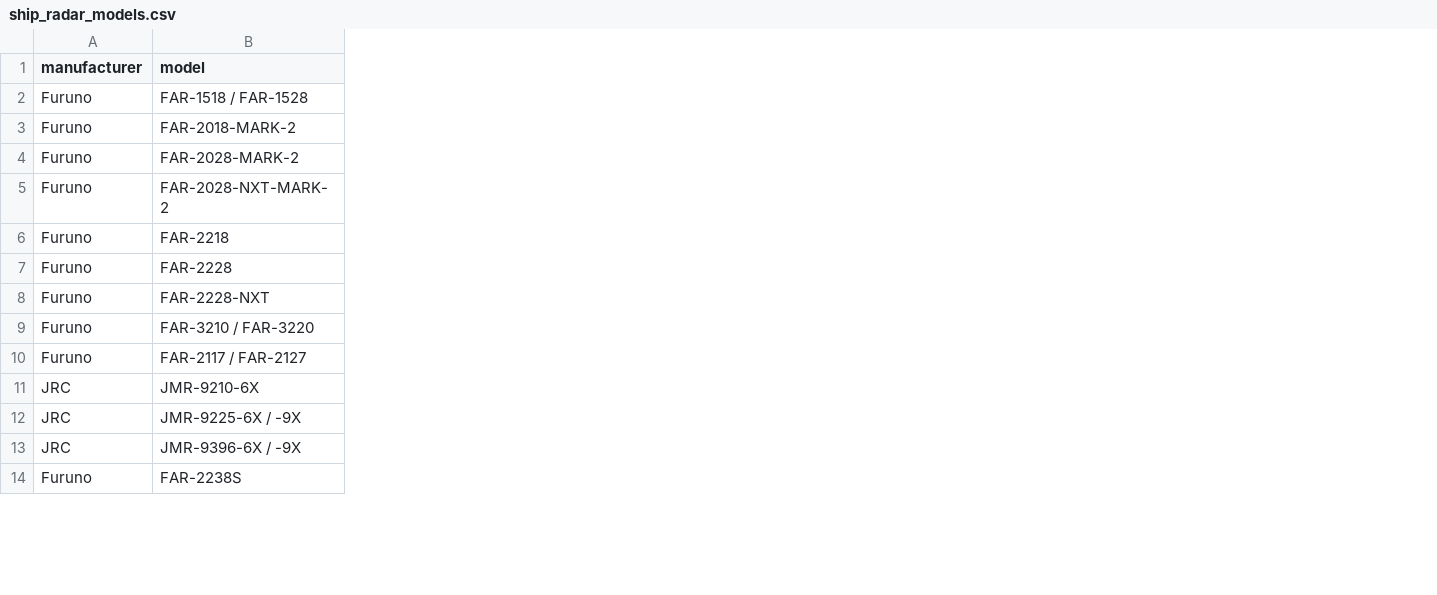
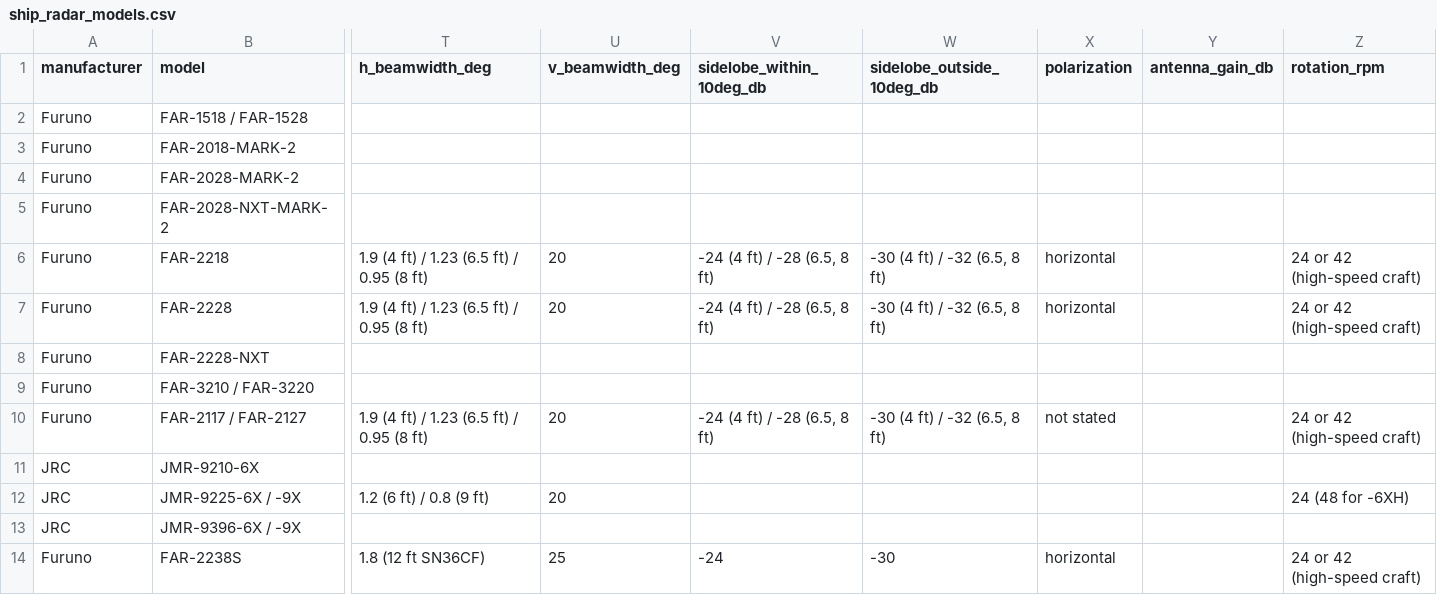
Before and after one commit to nicklasorte/matlab_shipping_gis, a CSV file: data/ship_radar_models.csv, drawn as a sheet; only a part is shown, gaps mark what is left out; the diff covers the shown part only; the diff names each change by its address in the sheet, - before the commit and + after, or states it on an @@ line.

```diff
--- a/data/ship_radar_models.csv
+++ b/data/ship_radar_models.csv
+column T (h_beamwidth_deg), rows 6-14: 1.9 (4 ft) / 1.23 (6.5 ft) / 0.95 (8 ft) | 1.9 (4 ft) / 1.23 (6.5 ft) / 0.95 (8 ft) |  |  | 1.9 (4 ft) / 1.23 (6.5 ft) / 0.95 (8 ft) |  | 1.2 (6 ft) / 0.8 (9 ft) |  | 1.8 (12 ft SN36CF)
+column U (v_beamwidth_deg), rows 6-14: 20 | 20 |  |  | 20 |  | 20 |  | 25
+column V (sidelobe_within_10deg_db), rows 6-14: -24 (4 ft) / -28 (6.5, 8 ft) | -24 (4 ft) / -28 (6.5, 8 ft) |  |  | -24 (4 ft) / -28 (6.5, 8 ft) |  |  |  | -24
+column W (sidelobe_outside_10deg_db), rows 6-14: -30 (4 ft) / -32 (6.5, 8 ft) | -30 (4 ft) / -32 (6.5, 8 ft) |  |  | -30 (4 ft) / -32 (6.5, 8 ft) |  |  |  | -30
+column X (polarization), rows 6-14: horizontal | horizontal |  |  | not stated |  |  |  | horizontal
+column Y (antenna_gain_db), empty
+column Z (rotation_rpm), rows 6-14: 24 or 42 (high-speed craft) | 24 or 42 (high-speed craft) |  |  | 24 or 42 (high-speed craft) |  | 24 (48 for -6XH) |  | 24 or 42 (high-speed craft)
```
Also changed, not shown: 9 added columns elsewhere in this file, 1 other file.
